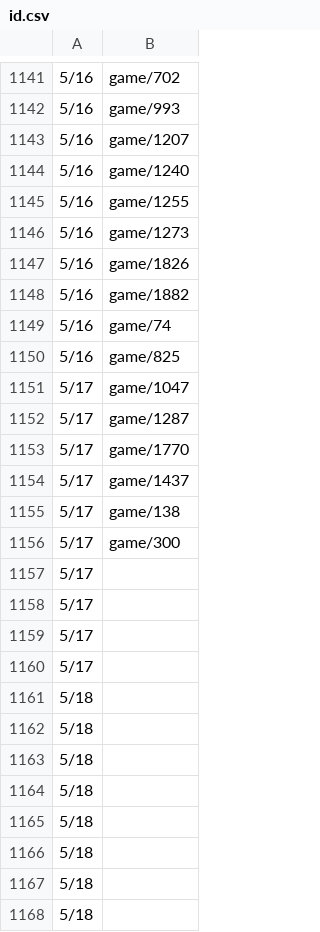
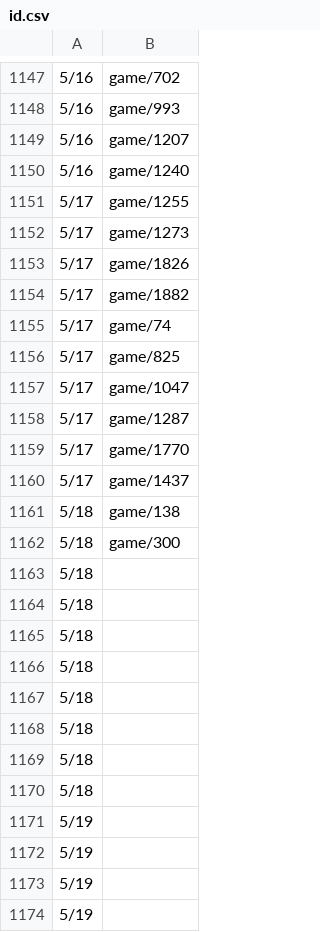
Before and after one commit to HZH1907/somenormalfile, a CSV file: id.csv, drawn as a sheet; only a part is shown, gaps mark what is left out; the shorter side is filled out with more unchanged rows; the diff covers the shown part only.

```diff
--- a/id.csv
+++ b/id.csv
@@ -1144,8 +1150,8 @@
 5/16,game/1240
-5/16,game/1255
-5/16,game/1273
-5/16,game/1826
-5/16,game/1882
-5/16,game/74
-5/16,game/825
+5/17,game/1255
+5/17,game/1273
+5/17,game/1826
+5/17,game/1882
+5/17,game/74
+5/17,game/825
 5/17,game/1047
@@ -1154,10 +1160,4 @@
 5/17,game/1437
-5/17,game/138
-5/17,game/300
-5/17,
-5/17,
-5/17,
-5/17,
-5/18,
-5/18,
+5/18,game/138
+5/18,game/300
 5/18,
```
Also changed, not shown: 6 added rows and 12 edited cells elsewhere in this file.
